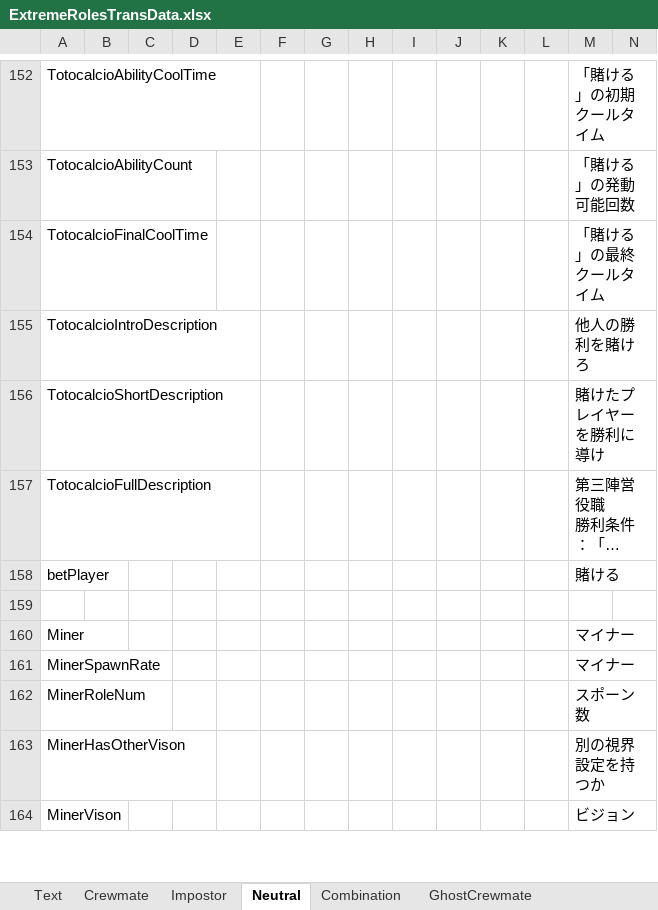
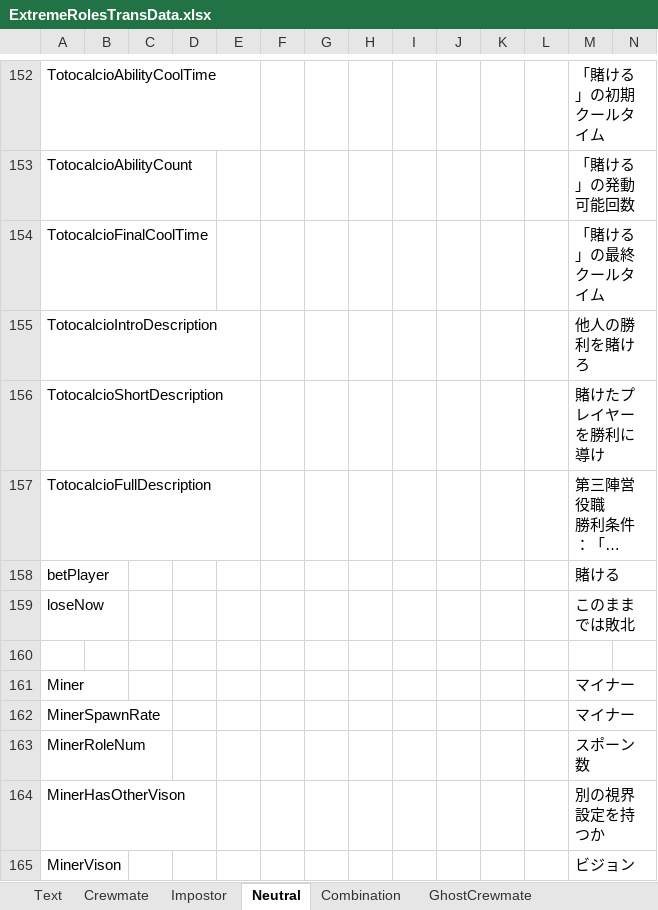
Before and after one commit to yukieiji/ExtremeRoles, an Excel workbook: ExtremeRolesTransData.xlsx, sheet Neutral, drawn as a sheet; only a part is shown, gaps mark what is left out; long unchanged cells end in …; values as stored, in another font and other column widths than the file's, no borders; rows hold the shown columns only; the diff names each change by its address in the sheet, - before the commit and + after, or states it on an @@ line.

Commit message:
update:trans data

```diff
--- a/ExtremeRolesTransData.xlsx (sheet Neutral)
+++ b/ExtremeRolesTransData.xlsx (sheet Neutral)
+row 159: loseNow |  |  |  |  |  |  |  |  |  |  |  | このままでは敗北
```
Also changed, not shown: 1 other file.
